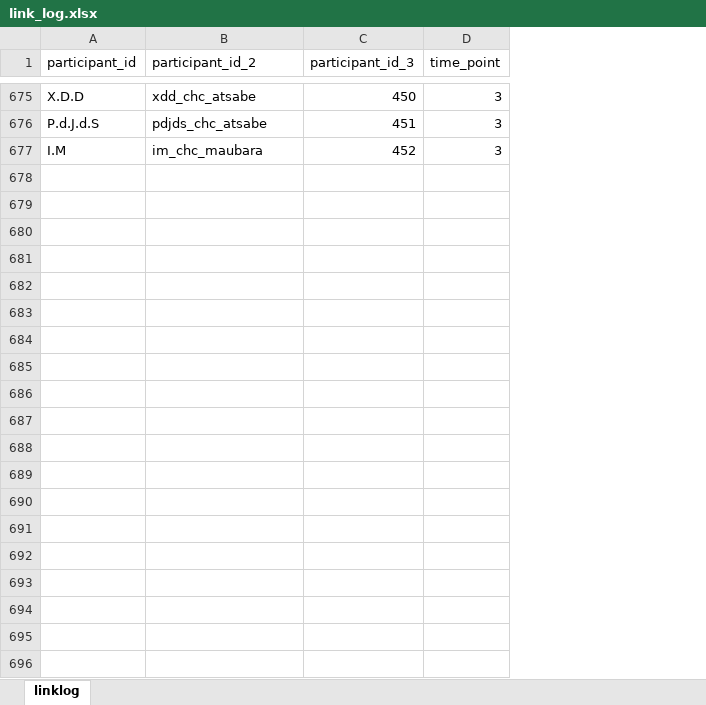
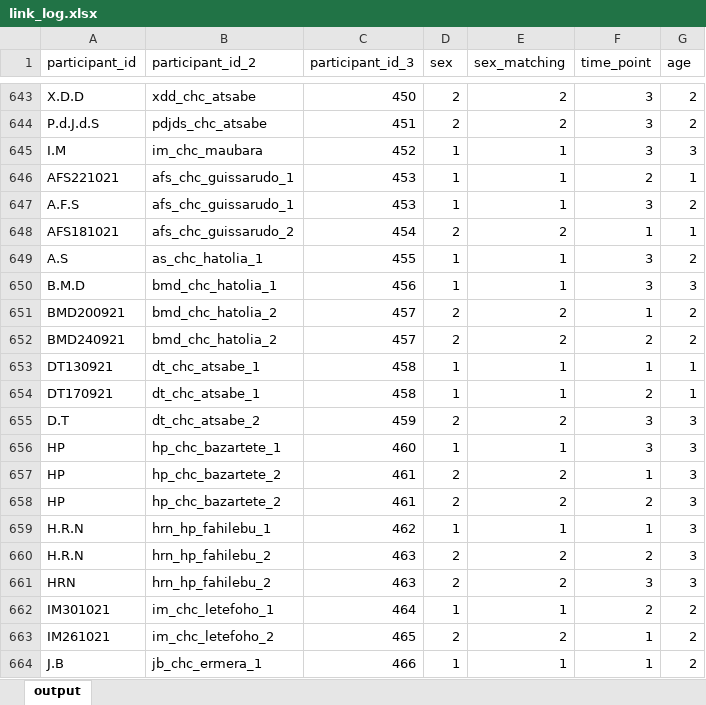
Before and after one commit to GBV-Thesis-Research/gbv-health-provider-study, an Excel workbook: extra_data/link_log.xlsx, sheet output, drawn as a sheet; only a part is shown, gaps mark what is left out; values as stored, in another font and other column widths than the file's, no borders; table styles not drawn; the diff covers the shown part only; the diff names each change by its address in the sheet, - before the commit and + after, or states it on an @@ line.

Commit message:
updated the participant id matching to include sex

```diff
--- a/extra_data/link_log.xlsx (sheet output)
+++ b/extra_data/link_log.xlsx (sheet output)
-sheet tab: linklog
+sheet tab: output
+column D (sex), rows 643-645: 2 | 2 | 1
+column E (sex_matching), rows 643-645: 2 | 2 | 1
+column G (age), rows 643-645: 2 | 2 | 3
+row 646: AFS221021 | afs_chc_guissarudo_1 | 453 | 1 | 1 | 2 | 1
+row 647: A.F.S | afs_chc_guissarudo_1 | 453 | 1 | 1 | 3 | 2
+row 648: AFS181021 | afs_chc_guissarudo_2 | 454 | 2 | 2 | 1 | 1
+row 649: A.S | as_chc_hatolia_1 | 455 | 1 | 1 | 3 | 2
+row 650: B.M.D | bmd_chc_hatolia_1 | 456 | 1 | 1 | 3 | 3
+row 651: BMD200921 | bmd_chc_hatolia_2 | 457 | 2 | 2 | 1 | 2
+row 652: BMD240921 | bmd_chc_hatolia_2 | 457 | 2 | 2 | 2 | 2
+row 653: DT130921 | dt_chc_atsabe_1 | 458 | 1 | 1 | 1 | 1
+row 654: DT170921 | dt_chc_atsabe_1 | 458 | 1 | 1 | 2 | 1
+row 655: D.T | dt_chc_atsabe_2 | 459 | 2 | 2 | 3 | 3
+row 656: HP | hp_chc_bazartete_1 | 460 | 1 | 1 | 3 | 3
+row 657: HP | hp_chc_bazartete_2 | 461 | 2 | 2 | 1 | 3
+row 658: HP | hp_chc_bazartete_2 | 461 | 2 | 2 | 2 | 3
+row 659: H.R.N | hrn_hp_fahilebu_1 | 462 | 1 | 1 | 1 | 3
+row 660: H.R.N | hrn_hp_fahilebu_2 | 463 | 2 | 2 | 2 | 3
+row 661: HRN | hrn_hp_fahilebu_2 | 463 | 2 | 2 | 3 | 3
+row 662: IM301021 | im_chc_letefoho_1 | 464 | 1 | 1 | 2 | 2
+row 663: IM261021 | im_chc_letefoho_2 | 465 | 2 | 2 | 1 | 2
+row 664: J.B | jb_chc_ermera_1 | 466 | 1 | 1 | 1 | 2
```
Also changed, not shown: 15 added rows, 34 removed rows and 17 moved rows elsewhere in this sheet, 1 other file.
